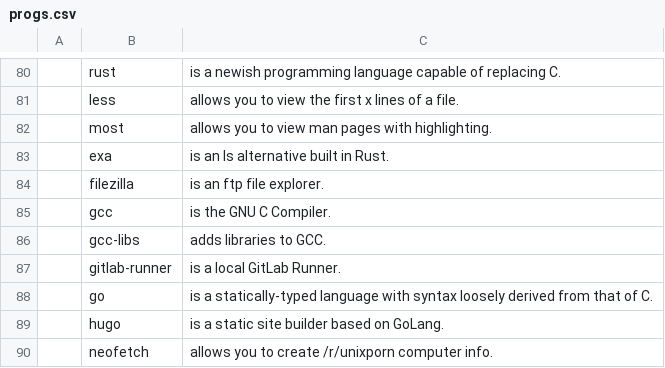
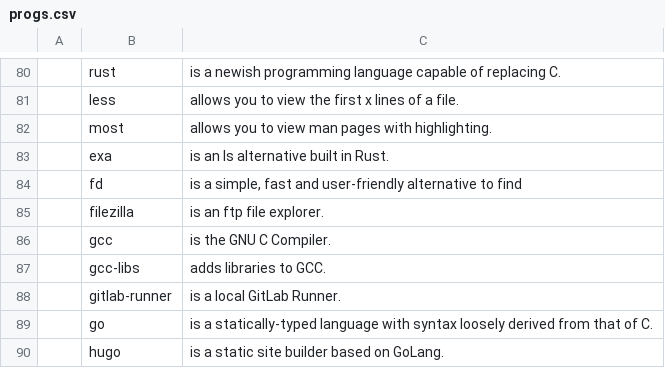
Before and after one commit to lucianonooijen/LARBS, a CSV file: progs.csv, drawn as a sheet; only a part is shown, gaps mark what is left out; the shorter side is filled out with more unchanged rows; the diff names each change by its address in the sheet, - before the commit and + after, or states it on an @@ line.

Commit message:
Added fd to progs

```diff
--- a/progs.csv
+++ b/progs.csv
+row 84:  | fd | is a simple, fast and user-friendly alternative to find
```
